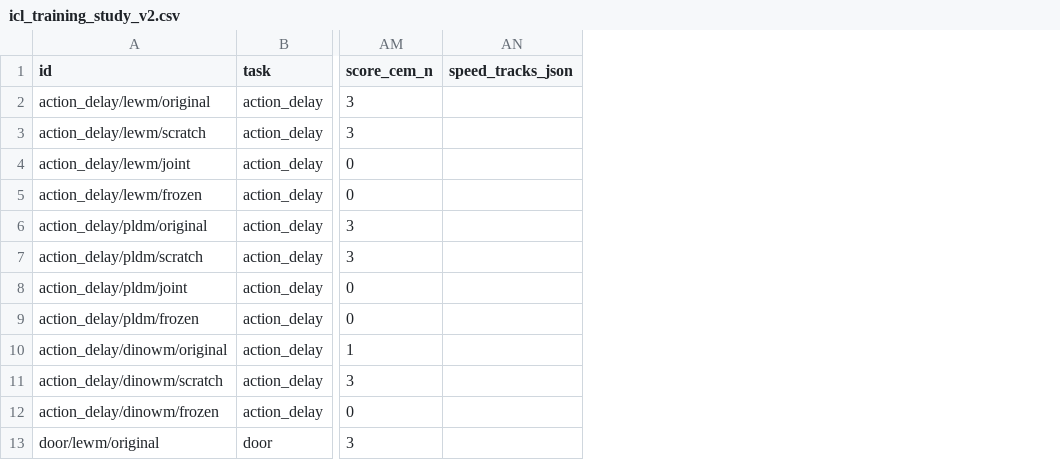
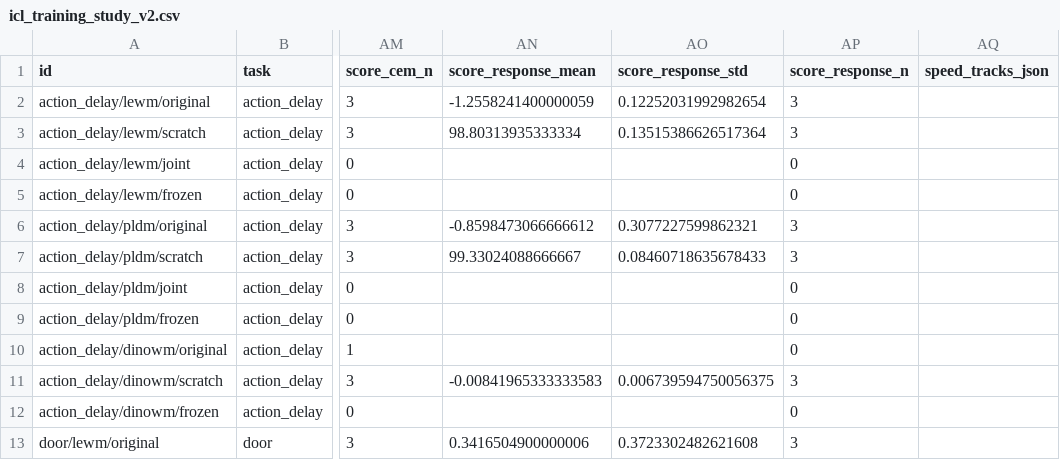
Before and after one commit to Anguo-star/ContextWorld, a CSV file: docs/research/data/icl_training_study_v2.csv, drawn as a sheet; only a part is shown, gaps mark what is left out; the diff names each change by its address in the sheet, - before the commit and + after, or states it on an @@ line.

Commit message:
docs: report continuous response and existing action-selection evidence

```diff
--- a/docs/research/data/icl_training_study_v2.csv
+++ b/docs/research/data/icl_training_study_v2.csv
+column AN (score_response_mean), rows 2-13: -1.2558241400000059 | 98.80313935333334 |  |  | -0.8598473066666612 | 99.33024088666667 |  |  |  | -0.00841965333333583 |  | 0.3416504900000006
+column AO (score_response_std), rows 2-13: 0.12252031992982654 | 0.13515386626517364 |  |  | 0.3077227599862321 | 0.08460718635678433 |  |  |  | 0.006739594750056375 |  | 0.3723302482621608
+column AP (score_response_n), rows 2-13: 3 | 3 | 0 | 0 | 3 | 3 | 0 | 0 | 0 | 3 | 0 | 3
```
Also changed, not shown: 6 other files.
